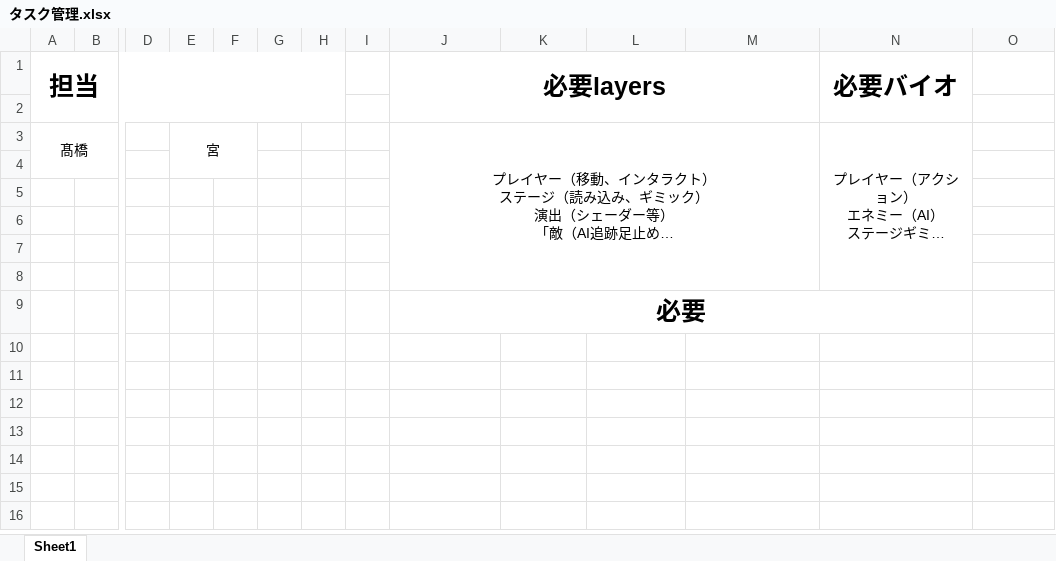
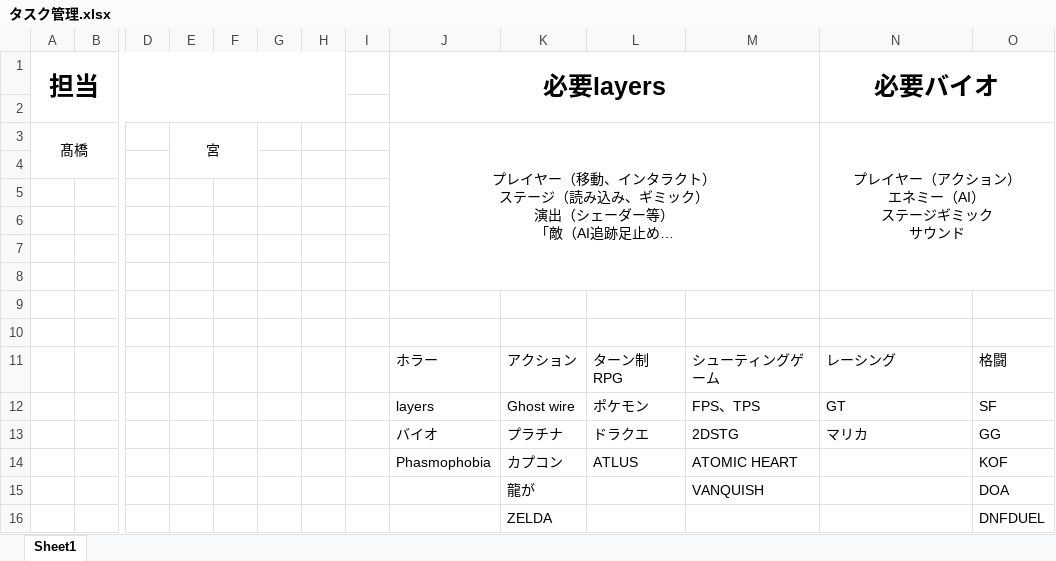
Before and after one commit to soraoaros/Sotusei, an Excel workbook: タスク管理.xlsx, sheet Sheet1, drawn as a sheet; only a part is shown, gaps mark what is left out; long unchanged cells end in …; values as stored, in another font and other column widths than the file's, no borders; charts and pictures not drawn; removed rows and columns are numbered as before the commit, all else as after; rows hold the shown columns only; the diff names each change by its address in the sheet, - before the commit and + after, or states it on an @@ line.

Commit message:
Update タスク管理.xlsx

```diff
--- a/タスク管理.xlsx (sheet Sheet1)
+++ b/タスク管理.xlsx (sheet Sheet1)
-N1:N2 merged
+N1:O2 merged
-N3:N8 merged
+N3:O8 merged
-J9 (必要layers): 必要
+J9 (必要layers): (empty)
-J9:N9 merged
+row 10: (empty)
+row 11:  |  |  |  |  |  |  |  | ホラー | アクション | ターン制RPG | シューティングゲーム | レーシング | 格闘
+row 12:  |  |  |  |  |  |  |  | layers | Ghost wire | ポケモン | FPS、TPS | GT | SF
+row 13:  |  |  |  |  |  |  |  | バイオ | プラチナ | ドラクエ | 2DSTG | マリカ | GG
+row 14:  |  |  |  |  |  |  |  | Phasmophobia | カプコン | ATLUS | ATOMIC HEART |  | KOF
+row 15:  |  |  |  |  |  |  |  |  | 龍が |  | VANQUISH |  | DOA
+row 16:  |  |  |  |  |  |  |  |  | ZELDA |  |  |  | DNFDUEL
```
Also changed, not shown: charts or pictures.
